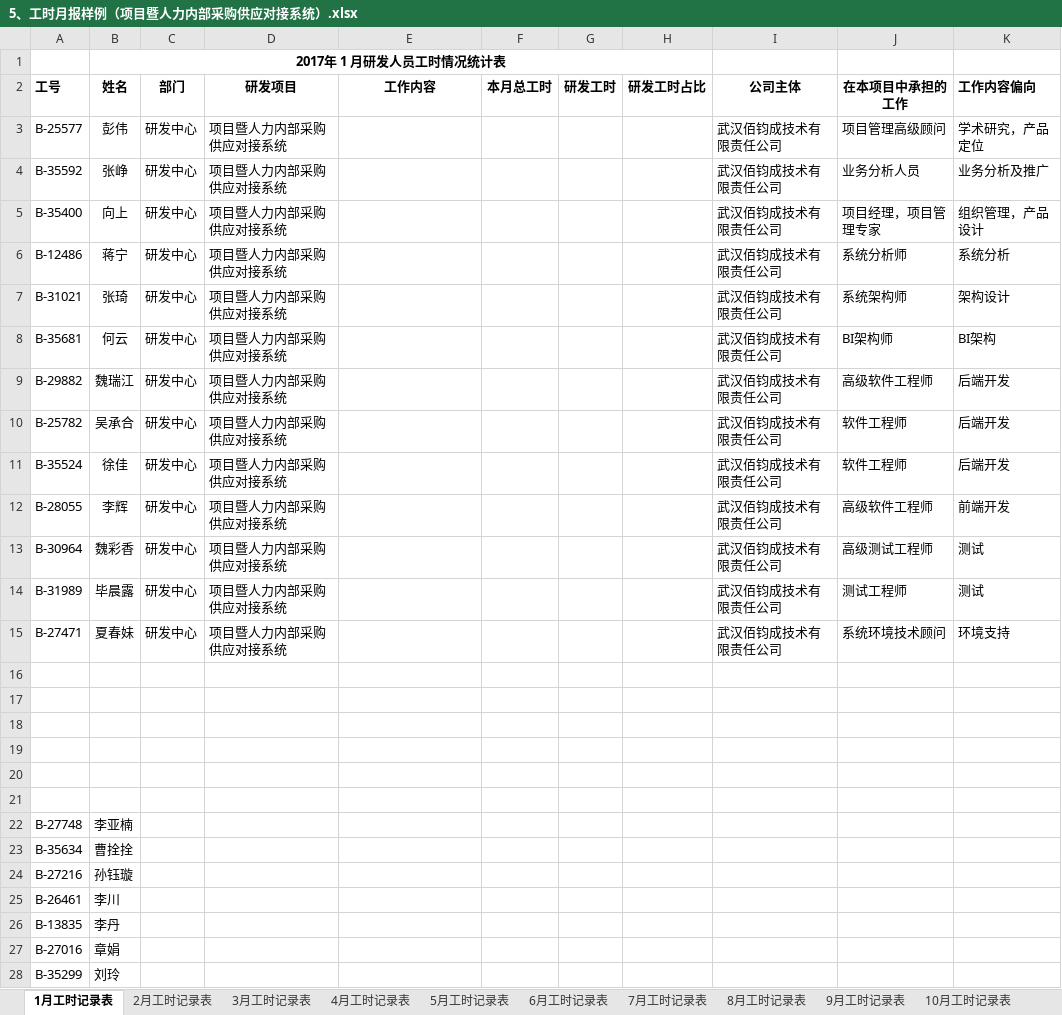
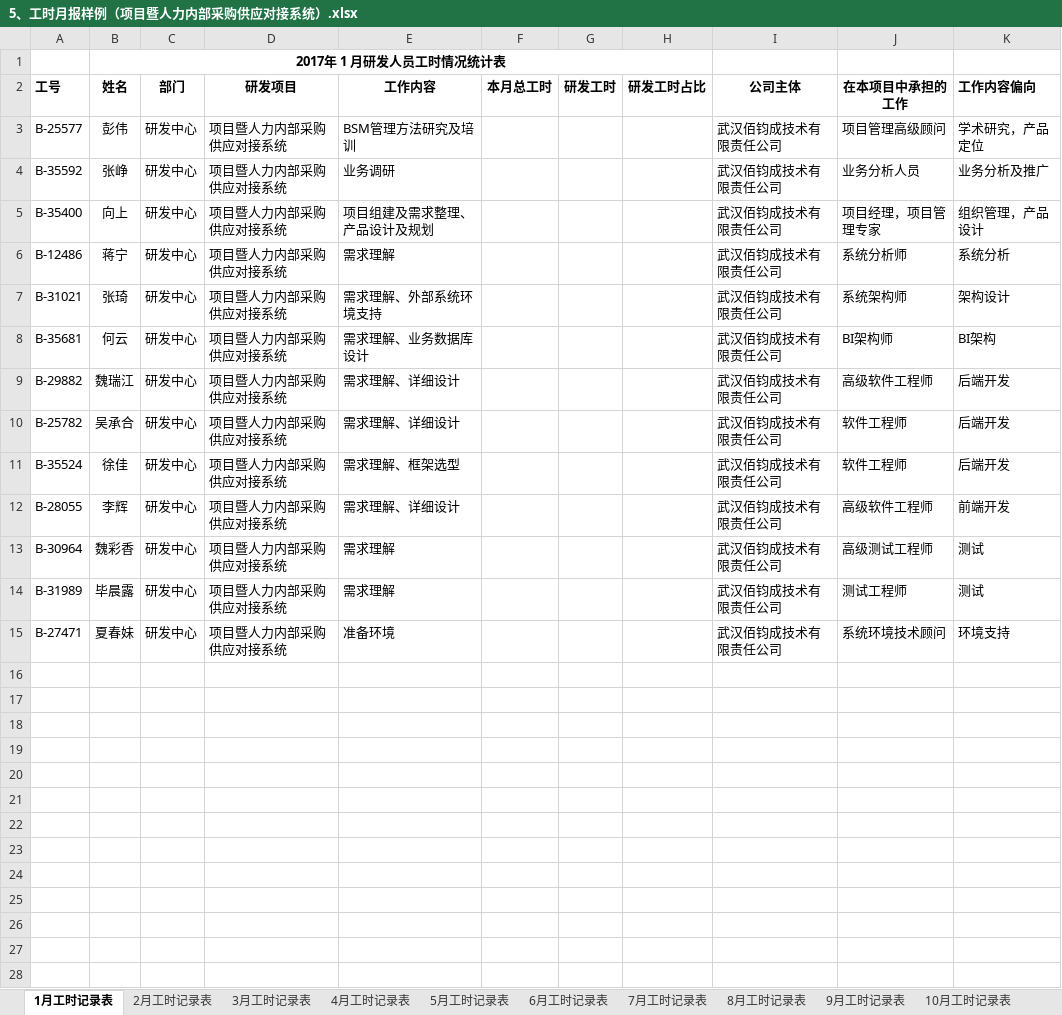
Before and after one commit to CoderDream/backuio, an Excel workbook: 006_doc/项目暨人力内部采购供应对接系统/5、工时月报样例（项目暨人力内部采购供应对接系统）.xlsx, sheet 1月工时记录表, drawn as a sheet; only a part is shown; values as stored, in another font and other column widths than the file's, no borders; the diff covers the shown part only; the diff names each change by its address in the sheet, - before the commit and + after, or states it on an @@ line.

```diff
--- a/006_doc/项目暨人力内部采购供应对接系统/5、工时月报样例（项目暨人力内部采购供应对接系统）.xlsx (sheet 1月工时记录表)
+++ b/006_doc/项目暨人力内部采购供应对接系统/5、工时月报样例（项目暨人力内部采购供应对接系统）.xlsx (sheet 1月工时记录表)
-E3 (工作内容): (empty)
+E3 (工作内容): BSM管理方法研究及培训
-E4 (工作内容): (empty)
+E4 (工作内容): 业务调研
-E5 (工作内容): (empty)
+E5 (工作内容): 项目组建及需求整理、产品设计及规划
-E6 (工作内容): (empty)
+E6 (工作内容): 需求理解
-E7 (工作内容): (empty)
+E7 (工作内容): 需求理解、外部系统环境支持
-E8 (工作内容): (empty)
+E8 (工作内容): 需求理解、业务数据库设计
-E9:E10 (工作内容): (empty)
+E9:E10 (工作内容): 需求理解、详细设计
-E11 (工作内容): (empty)
+E11 (工作内容): 需求理解、框架选型
-E12 (工作内容): (empty)
+E12 (工作内容): 需求理解、详细设计
-E13:E14 (工作内容): (empty)
+E13:E14 (工作内容): 需求理解
-E15 (工作内容): (empty)
+E15 (工作内容): 准备环境
-row 16: (empty)
-row 17: (empty)
-row 18: (empty)
-row 19: (empty)
-row 20: (empty)
-row 21: (empty)
-row 22: B-27748 | 李亚楠
-row 23: B-35634 | 曹拴拴
-row 24: B-27216 | 孙钰璇
-row 25: B-26461 | 李川
-row 26: B-13835 | 李丹
-row 27: B-27016 | 章娟
-row 28: B-35299 | 刘玲
```
Also changed, not shown: 8 removed rows elsewhere in this sheet, sheet 12月工时记录表, sheet 11月工时记录表, sheet 10月工时记录表, sheet 9月工时记录表, sheet 7月工时记录表, sheet 8月工时记录表, 5 more sheets, 24 other files.
